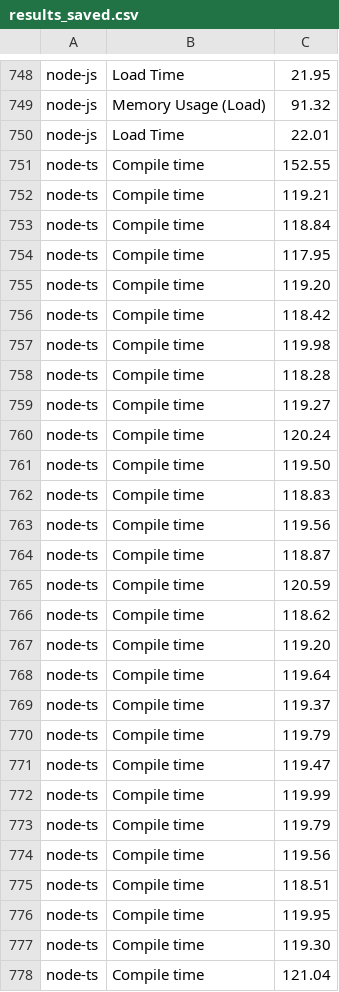
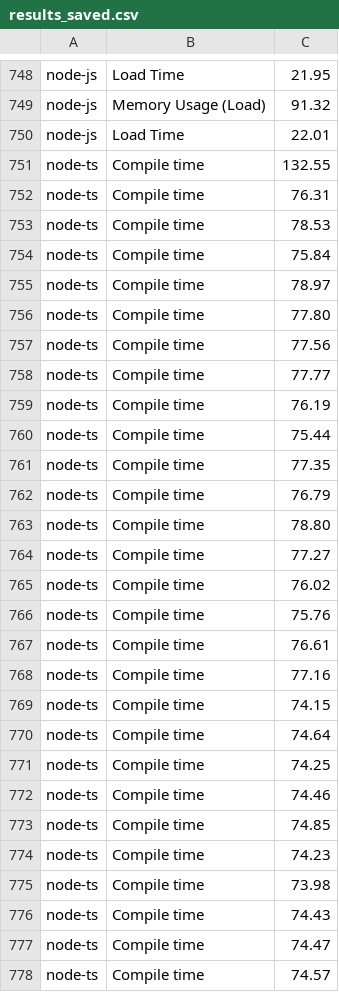
Before and after one commit to lizzyTheLizard/medium-language-compare, a CSV file: compare/results_saved.csv, drawn as a sheet; only a part is shown, gaps mark what is left out; the diff covers the shown part only.

```diff
--- a/compare/results_saved.csv
+++ b/compare/results_saved.csv
@@ -750,29 +750,29 @@ node-js, Memory Usage (Load), 91.32
 node-js, Load Time, 22.01
-node-ts, Compile time, 152.55
-node-ts, Compile time, 119.21
-node-ts, Compile time, 118.84
-node-ts, Compile time, 117.95
-node-ts, Compile time, 119.20
-node-ts, Compile time, 118.42
-node-ts, Compile time, 119.98
-node-ts, Compile time, 118.28
-node-ts, Compile time, 119.27
-node-ts, Compile time, 120.24
-node-ts, Compile time, 119.50
-node-ts, Compile time, 118.83
-node-ts, Compile time, 119.56
-node-ts, Compile time, 118.87
-node-ts, Compile time, 120.59
-node-ts, Compile time, 118.62
-node-ts, Compile time, 119.20
-node-ts, Compile time, 119.64
-node-ts, Compile time, 119.37
-node-ts, Compile time, 119.79
-node-ts, Compile time, 119.47
-node-ts, Compile time, 119.99
-node-ts, Compile time, 119.79
-node-ts, Compile time, 119.56
-node-ts, Compile time, 118.51
-node-ts, Compile time, 119.95
-node-ts, Compile time, 119.30
-node-ts, Compile time, 121.04
+node-ts, Compile time, 132.55
+node-ts, Compile time, 76.31
+node-ts, Compile time, 78.53
+node-ts, Compile time, 75.84
+node-ts, Compile time, 78.97
+node-ts, Compile time, 77.80
+node-ts, Compile time, 77.56
+node-ts, Compile time, 77.77
+node-ts, Compile time, 76.19
+node-ts, Compile time, 75.44
+node-ts, Compile time, 77.35
+node-ts, Compile time, 76.79
+node-ts, Compile time, 78.80
+node-ts, Compile time, 77.27
+node-ts, Compile time, 76.02
+node-ts, Compile time, 75.76
+node-ts, Compile time, 76.61
+node-ts, Compile time, 77.16
+node-ts, Compile time, 74.15
+node-ts, Compile time, 74.64
+node-ts, Compile time, 74.25
+node-ts, Compile time, 74.46
+node-ts, Compile time, 74.85
+node-ts, Compile time, 74.23
+node-ts, Compile time, 73.98
+node-ts, Compile time, 74.43
+node-ts, Compile time, 74.47
+node-ts, Compile time, 74.57
```
Also changed, not shown: 32 edited cells elsewhere in this file.
